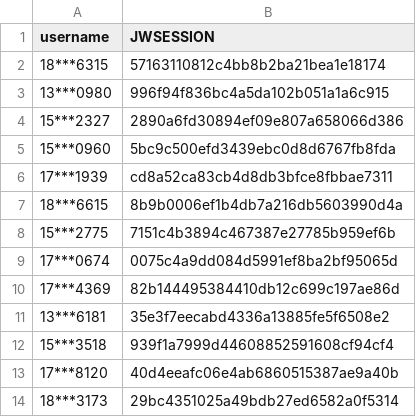
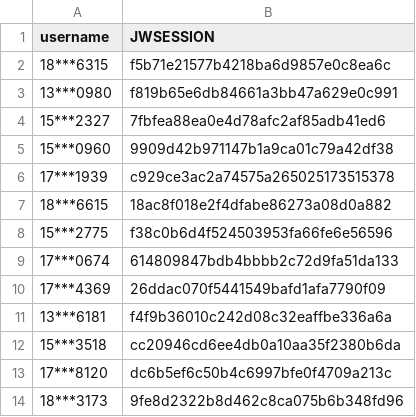
Before and after one commit to wangyuxiang123/XPUWeeklypunch, a CSV file: jwsession.csv, drawn as a sheet.

Commit message:
update

```diff
--- a/jwsession.csv
+++ b/jwsession.csv
@@ -1,14 +1,14 @@
 username,JWSESSION
-18***6315,57163110812c4bb8b2ba21bea1e18174
-13***0980,996f94f836bc4a5da102b051a1a6c915
-15***2327,2890a6fd30894ef09e807a658066d386
-15***0960,5bc9c500efd3439ebc0d8d6767fb8fda
-17***1939,cd8a52ca83cb4d8db3bfce8fbbae7311
-18***6615,8b9b0006ef1b4db7a216db5603990d4a
-15***2775,7151c4b3894c467387e27785b959ef6b
-17***0674,0075c4a9dd084d5991ef8ba2bf95065d
-17***4369,82b144495384410db12c699c197ae86d
-13***6181,35e3f7eecabd4336a13885fe5f6508e2
-15***3518,939f1a7999d44608852591608cf94cf4
-17***8120,40d4eeafc06e4ab6860515387ae9a40b
-18***3173,29bc4351025a49bdb27ed6582a0f5314
+18***6315,f5b71e21577b4218ba6d9857e0c8ea6c
+13***0980,f819b65e6db84661a3bb47a629e0c991
+15***2327,7fbfea88ea0e4d78afc2af85adb41ed6
+15***0960,9909d42b971147b1a9ca01c79a42df38
+17***1939,c929ce3ac2a74575a265025173515378
+18***6615,18ac8f018e2f4dfabe86273a08d0a882
+15***2775,f38c0b6d4f524503953fa66fe6e56596
+17***0674,614809847bdb4bbbb2c72d9fa51da133
+17***4369,26ddac070f5441549bafd1afa7790f09
+13***6181,f4f9b36010c242d08c32eaffbe336a6a
+15***3518,cc20946cd6ee4db0a10aa35f2380b6da
+17***8120,dc6b5ef6c50b4c6997bfe0f4709a213c
+18***3173,9fe8d2322b8d462c8ca075b6b348fd96
```
